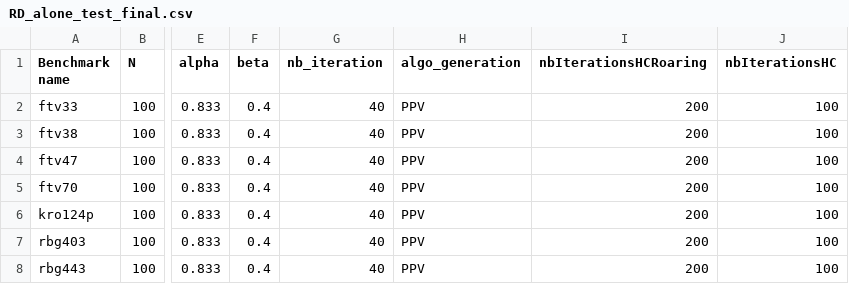
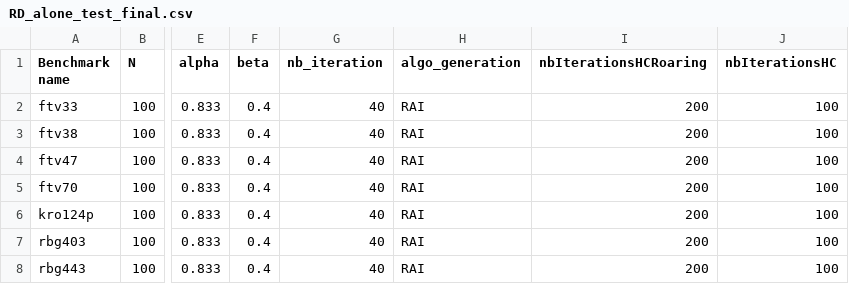
Before and after one commit to ahmedmokeddem/tsp, a CSV file: hybridation/results/RD_alone_test_final.csv, drawn as a sheet; only a part is shown, gaps mark what is left out; the diff names each change by its address in the sheet, - before the commit and + after, or states it on an @@ line.

```diff
--- a/hybridation/results/RD_alone_test_final.csv
+++ b/hybridation/results/RD_alone_test_final.csv
-H2:H8 (algo_generation): PPV
+H2:H8 (algo_generation): RAI
```
